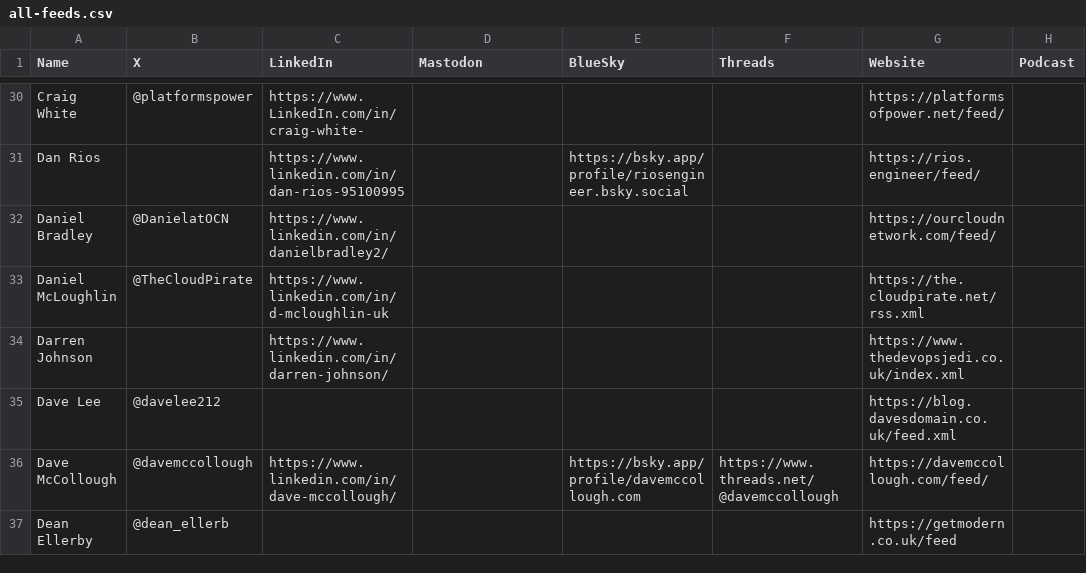
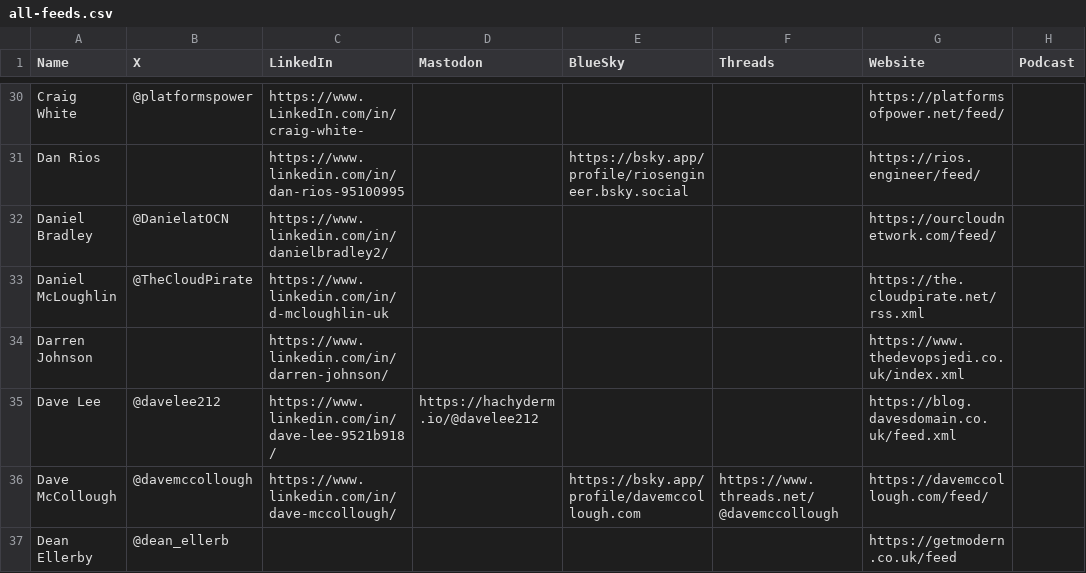
Before and after one commit to CloudDevDan/TheCloudPirate-Feeds, a CSV file: all-feeds.csv, drawn as a sheet; only a part is shown, gaps mark what is left out; the diff names each change by its address in the sheet, - before the commit and + after, or states it on an @@ line.

Commit message:
added LinkedIn and Mastodon for Dave Lee

```diff
--- a/all-feeds.csv
+++ b/all-feeds.csv
-C35 (LinkedIn): (empty)
+C35 (LinkedIn): https://www.linkedin.com/in/dave-lee-9521b918/
-D35 (Mastodon): (empty)
+D35 (Mastodon): https://hachyderm.io/@davelee212
```
